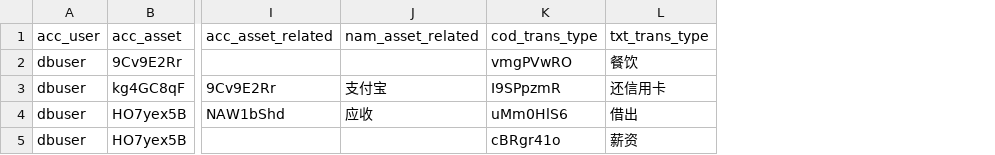
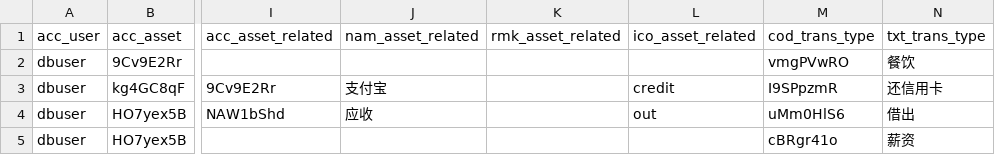
Before and after one commit to feifanhanmc/pocketbook, a CSV file: database/init/init_transactions.csv, drawn as a sheet; only a part is shown, gaps mark what is left out; the diff names each change by its address in the sheet, - before the commit and + after, or states it on an @@ line.

```diff
--- a/database/init/init_transactions.csv
+++ b/database/init/init_transactions.csv
+column K (rmk_asset_related), empty
+column L (ico_asset_related), rows 3-4: credit | out
```
Also changed, not shown: database/init/init_assets.csv, 7 other files.
